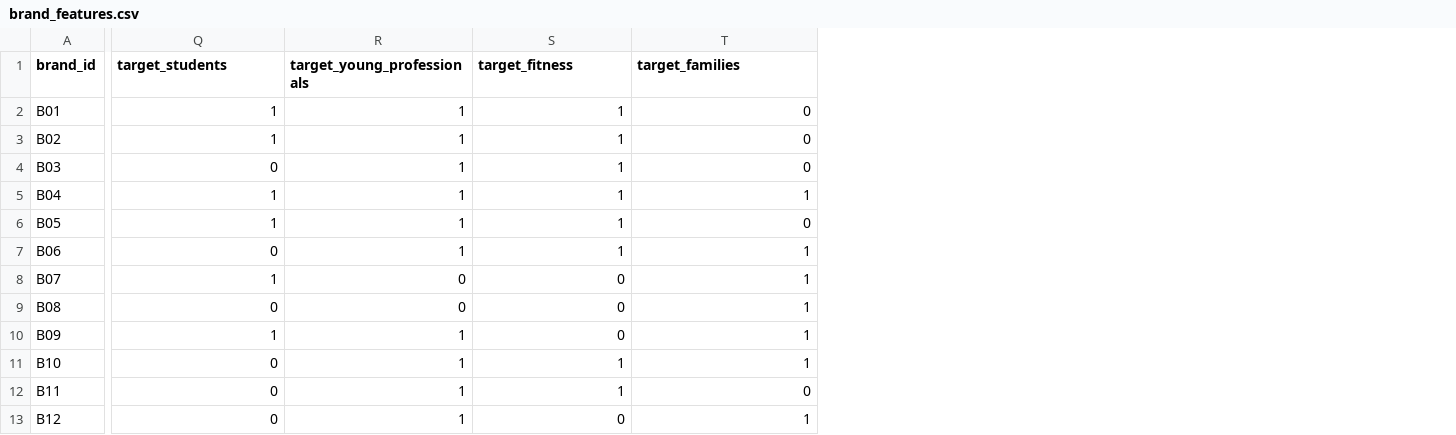
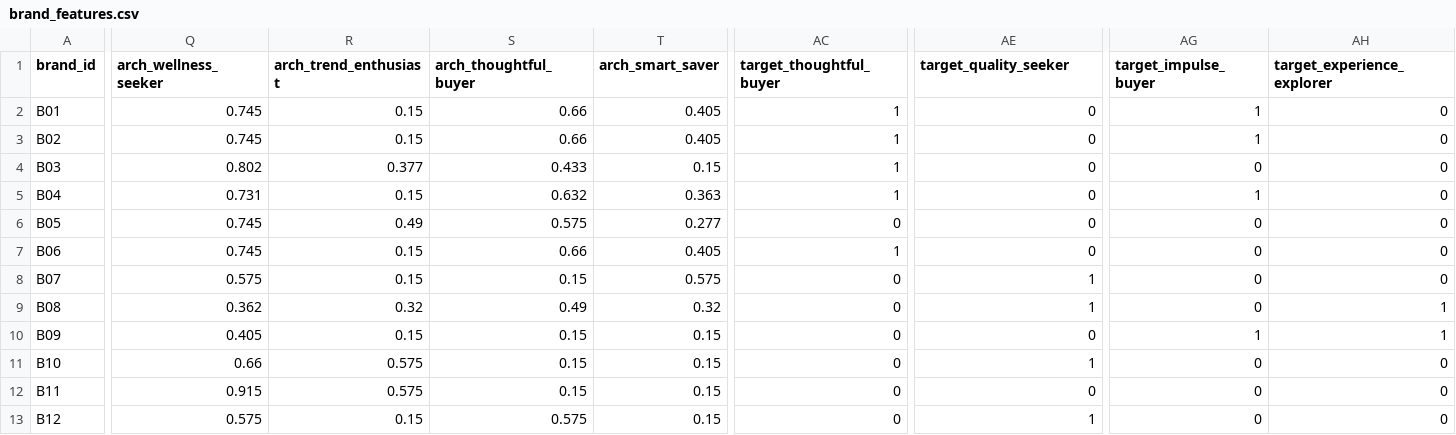
Before and after one commit to Anisiat/eat-hack, a CSV file: brand_features.csv, drawn as a sheet; only a part is shown, gaps mark what is left out; addresses are those after the commit; the diff covers the shown part only; the diff names each change by its address in the sheet, - before the commit and + after, or states it on an @@ line.

```diff
--- a/brand_features.csv
+++ b/brand_features.csv
+column Q (arch_wellness_seeker), rows 2-13: 0.745 | 0.745 | 0.802 | 0.731 | 0.745 | 0.745 | 0.575 | 0.362 | 0.405 | 0.66 | 0.915 | 0.575
+column R (arch_trend_enthusiast), rows 2-13: 0.15 | 0.15 | 0.377 | 0.15 | 0.49 | 0.15 | 0.15 | 0.32 | 0.15 | 0.575 | 0.575 | 0.15
+column S (arch_thoughtful_buyer), rows 2-13: 0.66 | 0.66 | 0.433 | 0.632 | 0.575 | 0.66 | 0.15 | 0.49 | 0.15 | 0.15 | 0.15 | 0.575
+column T (arch_smart_saver), rows 2-13: 0.405 | 0.405 | 0.15 | 0.363 | 0.277 | 0.405 | 0.575 | 0.32 | 0.15 | 0.15 | 0.15 | 0.15
-AC1: target_students
+AC1: target_thoughtful_buyer
-AE1: target_young_professionals
+AE1: target_quality_seeker
-AG1: target_fitness
+AG1: target_impulse_buyer
-AH1: target_families
+AH1: target_experience_explorer
-AE2:AE7 (target_quality_seeker): 1
+AE2:AE7 (target_quality_seeker): 0
-AC4 (target_thoughtful_buyer): 0
+AC4 (target_thoughtful_buyer): 1
-AG4 (target_impulse_buyer): 1
+AG4 (target_impulse_buyer): 0
-AH5 (target_experience_explorer): 1
+AH5 (target_experience_explorer): 0
-AC6 (target_thoughtful_buyer): 1
+AC6 (target_thoughtful_buyer): 0
-AG6:AG7 (target_impulse_buyer): 1
+AG6:AG7 (target_impulse_buyer): 0
-AC7 (target_thoughtful_buyer): 0
+AC7 (target_thoughtful_buyer): 1
-AH7:AH8 (target_experience_explorer): 1
+AH7:AH8 (target_experience_explorer): 0
-AC8 (target_thoughtful_buyer): 1
+AC8 (target_thoughtful_buyer): 0
-AE8:AE9 (target_quality_seeker): 0
+AE8:AE9 (target_quality_seeker): 1
-AC10 (target_thoughtful_buyer): 1
+AC10 (target_thoughtful_buyer): 0
-AE10 (target_quality_seeker): 1
+AE10 (target_quality_seeker): 0
-AG10 (target_impulse_buyer): 0
+AG10 (target_impulse_buyer): 1
-AG11:AG12 (target_impulse_buyer): 1
+AG11:AG12 (target_impulse_buyer): 0
-AH11 (target_experience_explorer): 1
+AH11 (target_experience_explorer): 0
-AE12 (target_quality_seeker): 1
+AE12 (target_quality_seeker): 0
-AH13 (target_experience_explorer): 1
+AH13 (target_experience_explorer): 0
```
Also changed, not shown: 11 added columns and 90 edited cells elsewhere in this file, brand_products.csv, event_types.csv, 33 other files.
